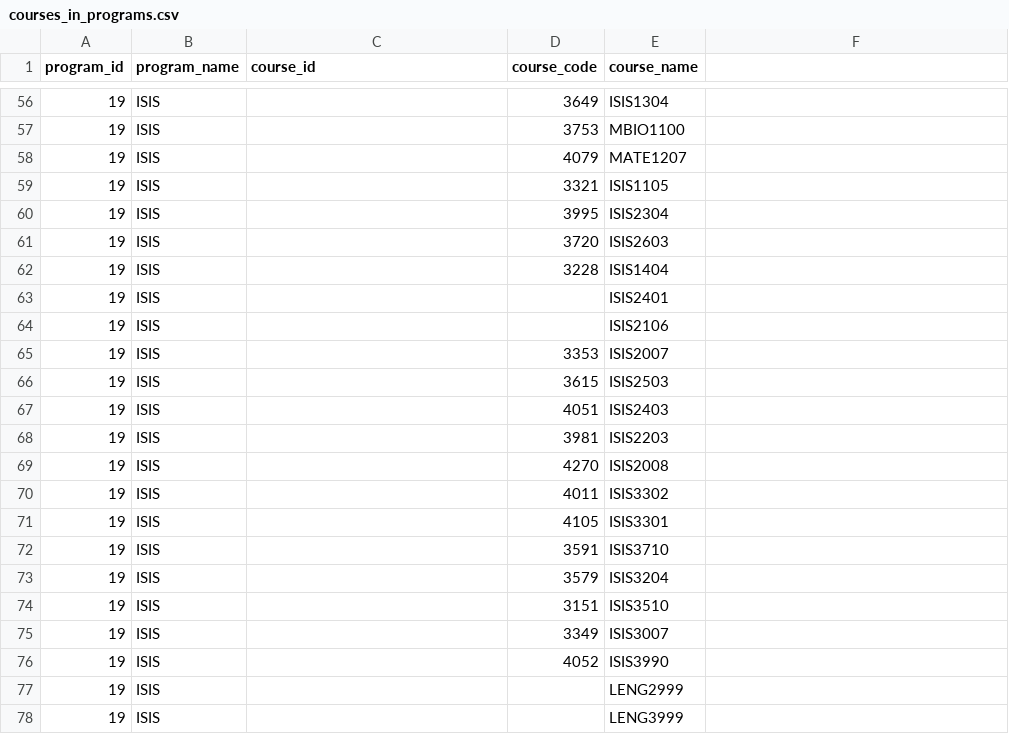
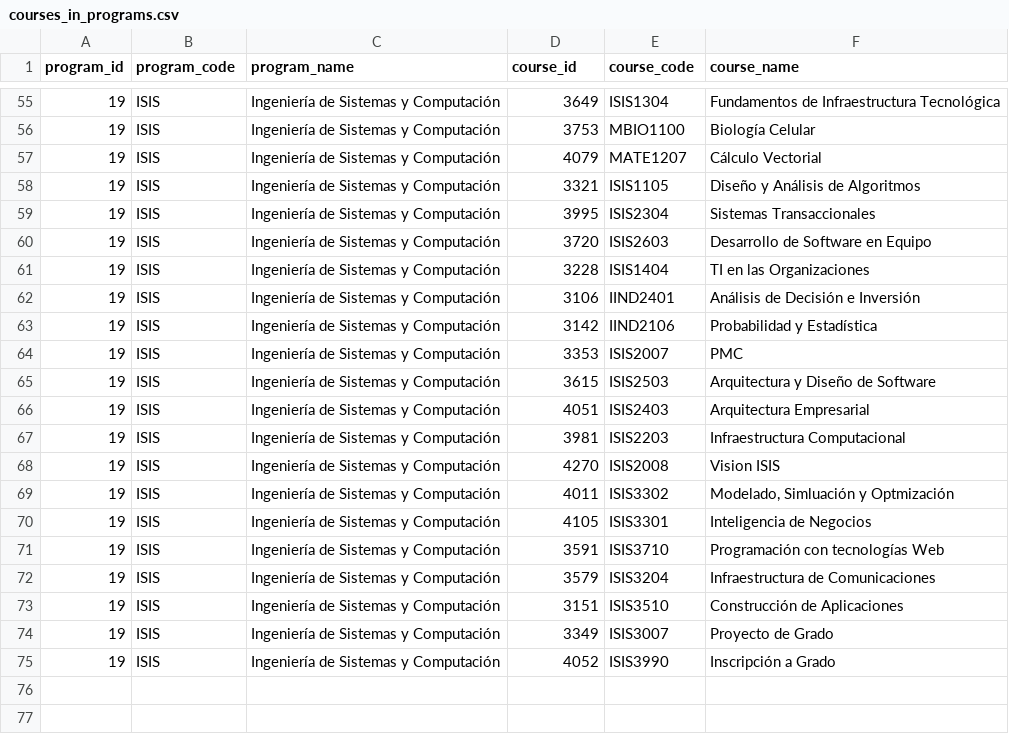
Before and after one commit to projectsuniandes/planeadorsemestral_back, a CSV file: docs/courses_in_programs.csv, drawn as a sheet; only a part is shown, gaps mark what is left out; the diff covers the shown part only.

Commit message:
course sin programs with the correct format

```diff
--- a/docs/courses_in_programs.csv
+++ b/docs/courses_in_programs.csv
@@ -1 +1 @@
-program_id,program_name,course_id,course_code,course_name
+program_id,program_code,program_name,course_id,course_code,course_name
@@ -56,23 +55,21 @@ program_id,program_name,course_id,course_code,course_name
-19,"ISIS", , 3649, "ISIS1304",""
-19,"ISIS", , 3753, "MBIO1100",""
-19,"ISIS", , 4079, "MATE1207",""
-19,"ISIS", , 3321, "ISIS1105",""
-19,"ISIS", , 3995, "ISIS2304",""
-19,"ISIS", , 3720, "ISIS2603",""
-19,"ISIS", , 3228, "ISIS1404",""
-19,"ISIS", , , "ISIS2401",""
-19,"ISIS", , , "ISIS2106",""
-19,"ISIS", , 3353, "ISIS2007",""
-19,"ISIS", , 3615, "ISIS2503",""
-19,"ISIS", , 4051, "ISIS2403",""
-19,"ISIS", , 3981, "ISIS2203",""
-19,"ISIS", , 4270, "ISIS2008",""
-19,"ISIS", , 4011, "ISIS3302",""
-19,"ISIS", , 4105, "ISIS3301",""
-19,"ISIS", , 3591, "ISIS3710",""
-19,"ISIS", , 3579, "ISIS3204",""
-19,"ISIS", , 3151, "ISIS3510",""
-19,"ISIS", , 3349, "ISIS3007",""
-19,"ISIS", , 4052, "ISIS3990",""
-19,"ISIS", , , "LENG2999",""
-19,"ISIS", , , "LENG3999",""
+19,"ISIS","Ingeniería de Sistemas y Computación",3649,"ISIS1304","Fundamentos de Infraestructura Tecnológica"
+19,"ISIS","Ingeniería de Sistemas y Computación",3753,"MBIO1100","Biología Celular"
+19,"ISIS","Ingeniería de Sistemas y Computación",4079,"MATE1207","Cálculo Vectorial"
+19,"ISIS","Ingeniería de Sistemas y Computación",3321,"ISIS1105","Diseño y Análisis de Algoritmos"
+19,"ISIS","Ingeniería de Sistemas y Computación",3995,"ISIS2304","Sistemas Transaccionales"
+19,"ISIS","Ingeniería de Sistemas y Computación",3720,"ISIS2603","Desarrollo de Software en Equipo"
+19,"ISIS","Ingeniería de Sistemas y Computación",3228,"ISIS1404","TI en las Organizaciones"
+19,"ISIS","Ingeniería de Sistemas y Computación",3106,"IIND2401","Análisis de Decisión e Inversión"
+19,"ISIS","Ingeniería de Sistemas y Computación",3142,"IIND2106","Probabilidad y Estadística"
+19,"ISIS","Ingeniería de Sistemas y Computación",3353,"ISIS2007","PMC"
+19,"ISIS","Ingeniería de Sistemas y Computación",3615,"ISIS2503","Arquitectura y Diseño de Software"
+19,"ISIS","Ingeniería de Sistemas y Computación",4051,"ISIS2403","Arquitectura Empresarial"
+19,"ISIS","Ingeniería de Sistemas y Computación",3981,"ISIS2203","Infraestructura Computacional"
+19,"ISIS","Ingeniería de Sistemas y Computación",4270,"ISIS2008","Vision ISIS"
+19,"ISIS","Ingeniería de Sistemas y Computación",4011,"ISIS3302","Modelado, Simluación y Optmización"
+19,"ISIS","Ingeniería de Sistemas y Computación",4105,"ISIS3301","Inteligencia de Negocios"
+19,"ISIS","Ingeniería de Sistemas y Computación",3591,"ISIS3710","Programación con tecnologías Web"
+19,"ISIS","Ingeniería de Sistemas y Computación",3579,"ISIS3204","Infraestructura de Comunicaciones"
+19,"ISIS","Ingeniería de Sistemas y Computación",3151,"ISIS3510","Construcción de Aplicaciones "
+19,"ISIS","Ingeniería de Sistemas y Computación",3349,"ISIS3007","Proyecto de Grado"
+19,"ISIS","Ingeniería de Sistemas y Computación",4052,"ISIS3990","Inscripción a Grado"
```
Also changed, not shown: 1 removed row and 70 edited cells elsewhere in this file.
